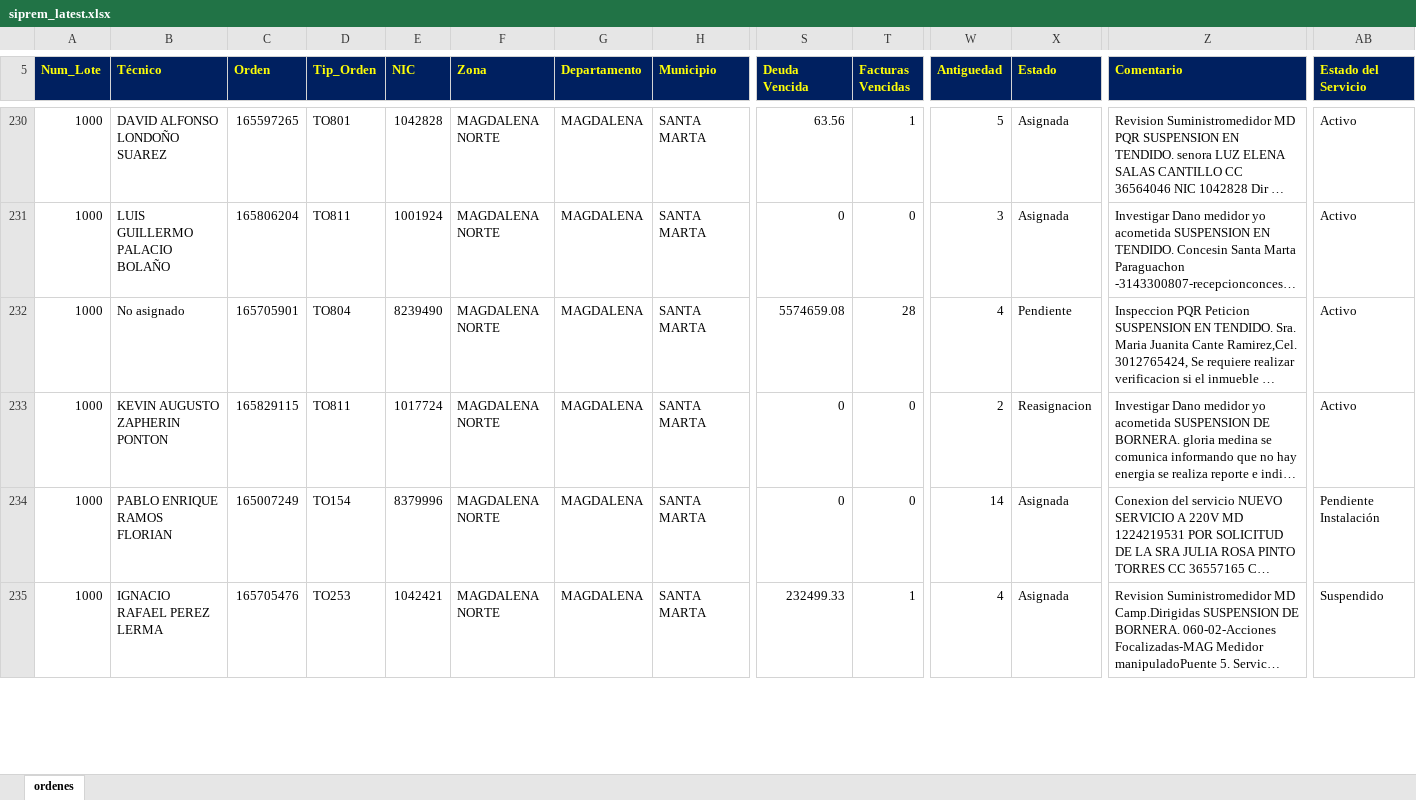
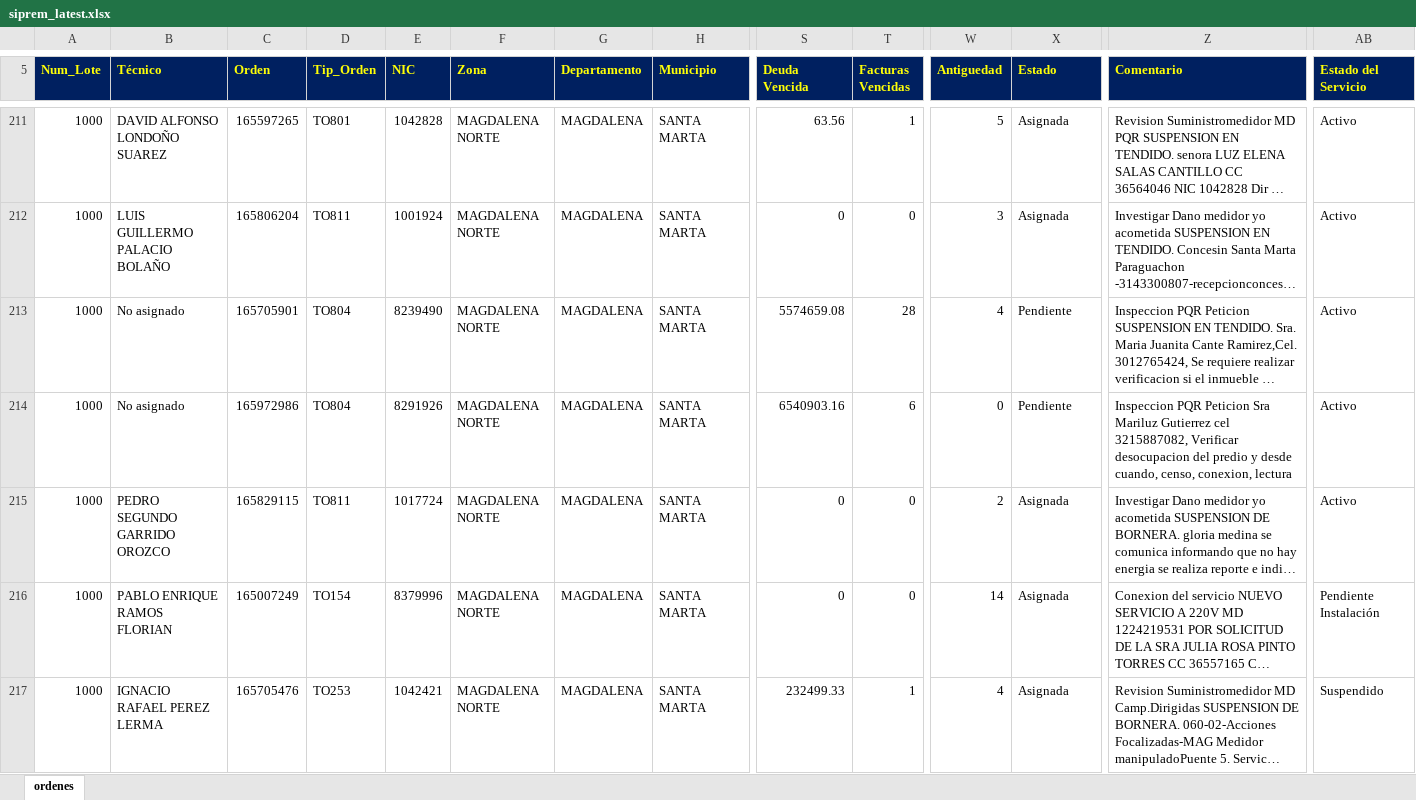
Before and after one commit to vikano27-debug/Dashboard_ING_VOA, an Excel workbook: siprem_latest.xlsx, sheet ordenes, drawn as a sheet; only a part is shown, gaps mark what is left out; long unchanged cells end in …; values as stored, in another font and other column widths than the file's, no borders; addresses are those after the commit; rows hold the shown columns only; the diff covers the shown part only; the diff names each change by its address in the sheet, - before the commit and + after, or states it on an @@ line.

```diff
--- a/siprem_latest.xlsx (sheet ordenes)
+++ b/siprem_latest.xlsx (sheet ordenes)
+row 214: 1000 | No asignado | 165972986 | TO804 | 8291926 | MAGDALENA NORTE | MAGDALENA | SANTA MARTA | 6540903.16 | 6 | 0 | Pendiente | Inspeccion PQR Peticion Sra Mariluz Gutierrez cel 3215887082, Verificar desocupacion del predio y desde cuando, censo, conexion, lectura | Activo
-B215 (Técnico): KEVIN AUGUSTO ZAPHERIN PONTON
+B215 (Técnico): PEDRO SEGUNDO GARRIDO OROZCO
-X215 (Estado): Reasignacion
+X215 (Estado): Asignada
```
Also changed, not shown: 19 added rows, 44 removed rows and 92 edited cells elsewhere in this sheet.
